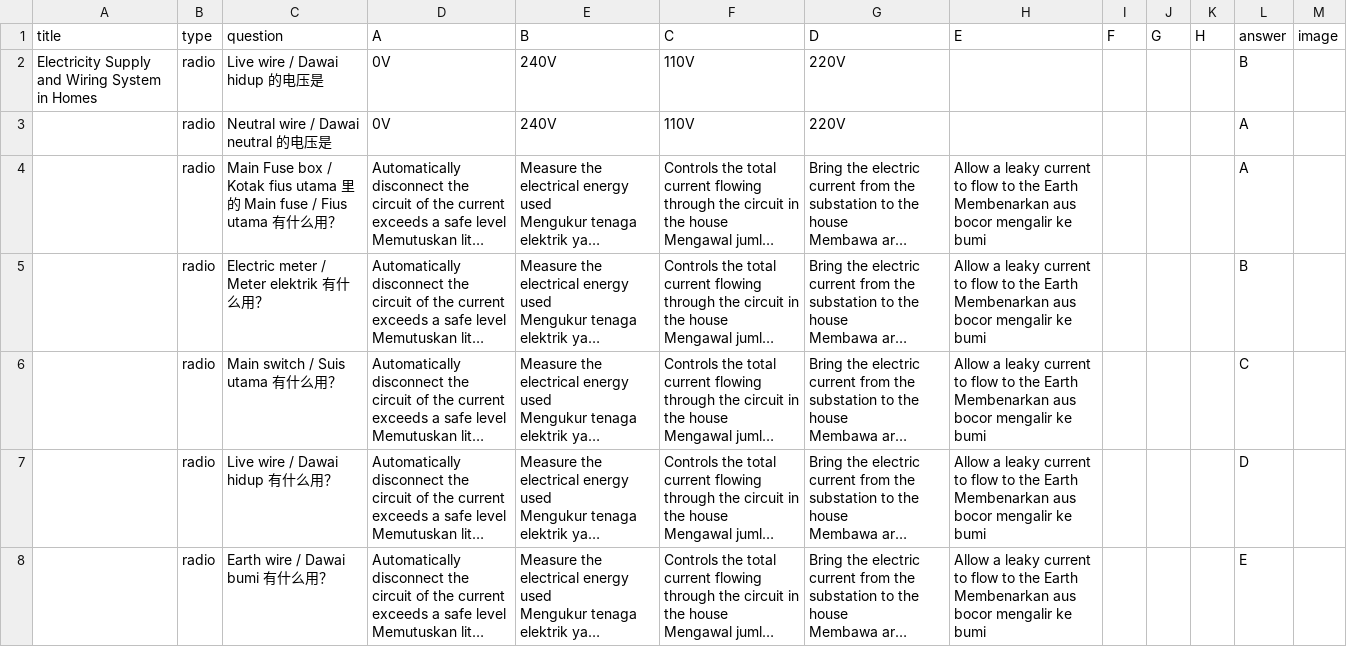
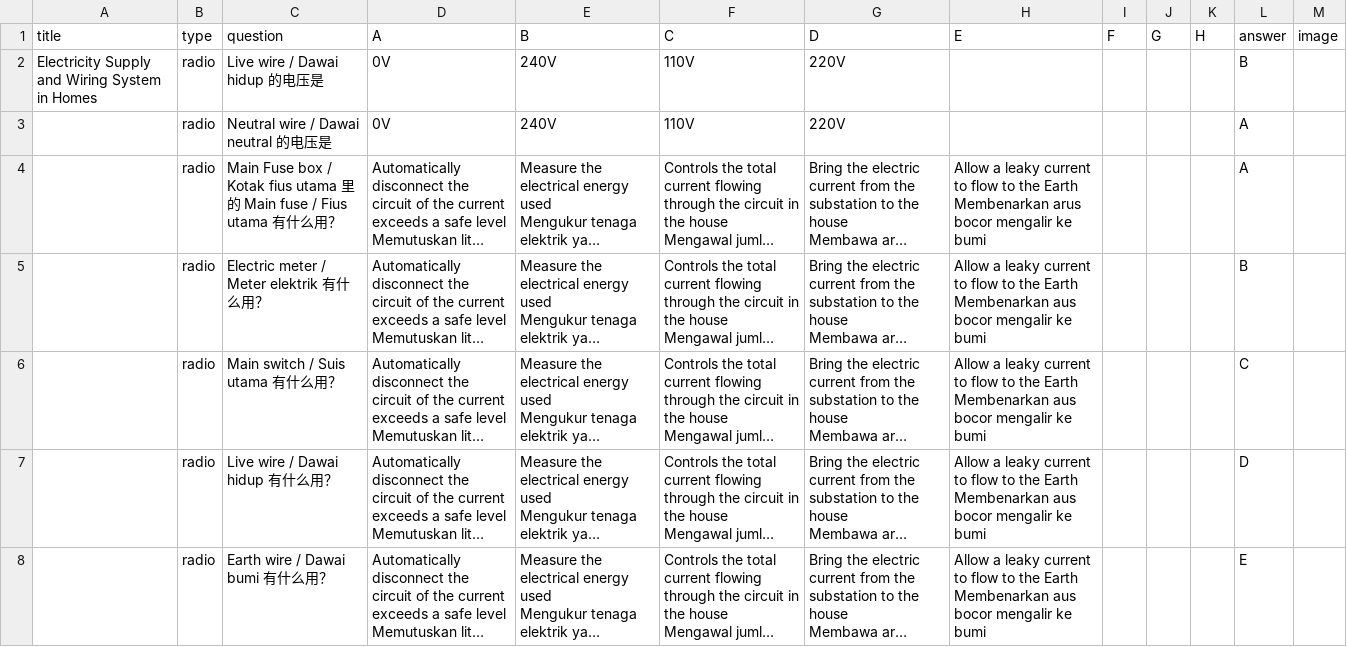
Before and after one commit to nobody0619/F3-SC, a CSV file: F3 SC Chp 6 6.3 B.csv, drawn as a sheet; long unchanged cells end in …; ↵ is a line break in a cell; the diff names each change by its address in the sheet, - before the commit and + after, or states it on an @@ line.

Commit message:
Add files via upload

```diff
--- a/F3 SC Chp 6 6.3 B.csv
+++ b/F3 SC Chp 6 6.3 B.csv
-H4 (E): …Earth ↵ Membenarkan aus bocor mengalir…
+H4 (E): …Earth ↵ Membenarkan arus bocor mengalir…
```
